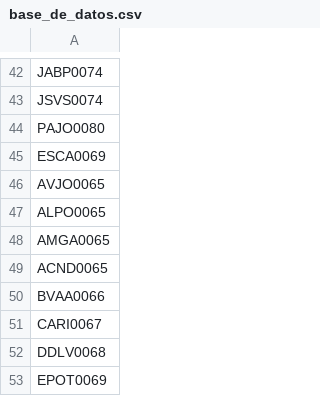
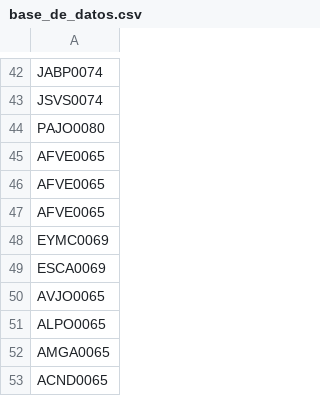
Before and after one commit to AdminC3A/QRElemento-Acceso, a CSV file: data/base_de_datos.csv, drawn as a sheet; only a part is shown, gaps mark what is left out; the shorter side is filled out with more unchanged rows.

Commit message:
Update base_de_datos.csv

```diff
--- a/data/base_de_datos.csv
+++ b/data/base_de_datos.csv
@@ -44,2 +44,6 @@ JSVS0074
 PAJO0080
+AFVE0065
+AFVE0065
+AFVE0065
+EYMC0069
 ESCA0069
```
